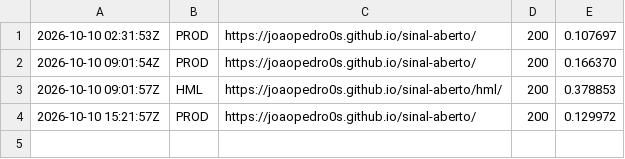
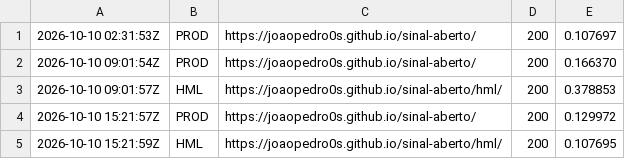
Before and after one commit to Joaopedro0s/bit-a-bit, a CSV file: status/sondas.csv, drawn as a sheet.

```diff
--- a/status/sondas.csv
+++ b/status/sondas.csv
@@ -4 +4,2 @@
 2026-10-10 15:21:57Z,PROD,https://joaopedro0s.github.io/sinal-aberto/,200,0.129972
+2026-10-10 15:21:59Z,HML,https://joaopedro0s.github.io/sinal-aberto/hml/,200,0.107695
```
